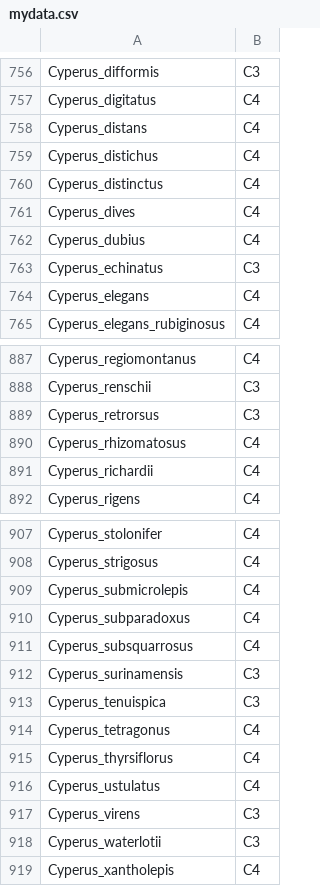
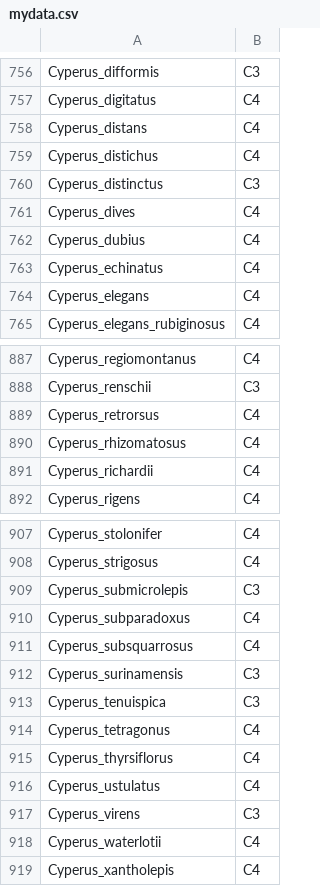
Before and after one commit to amesclir/CyperaceaeC3C4, a CSV file: mydata.csv, drawn as a sheet; only a part is shown, gaps mark what is left out.

```diff
--- a/mydata.csv
+++ b/mydata.csv
@@ -759,6 +759,6 @@ Cyperus_distans,C4
 Cyperus_distichus,C4
-Cyperus_distinctus,C4
+Cyperus_distinctus,C3
 Cyperus_dives,C4
 Cyperus_dubius,C4
-Cyperus_echinatus,C3
+Cyperus_echinatus,C4
 Cyperus_elegans,C4
@@ -888,3 +888,3 @@ Cyperus_regiomontanus,C4
 Cyperus_renschii,C3
-Cyperus_retrorsus,C3
+Cyperus_retrorsus,C4
 Cyperus_rhizomatosus,C4
@@ -908,3 +908,3 @@ Cyperus_stolonifer,C4
 Cyperus_strigosus,C4
-Cyperus_submicrolepis,C4
+Cyperus_submicrolepis,C3
 Cyperus_subparadoxus,C4
@@ -917,3 +917,3 @@ Cyperus_ustulatus,C4
 Cyperus_virens,C3
-Cyperus_waterlotii,C3
+Cyperus_waterlotii,C4
 Cyperus_xantholepis,C4
```
Also changed, not shown: 21 other files.
